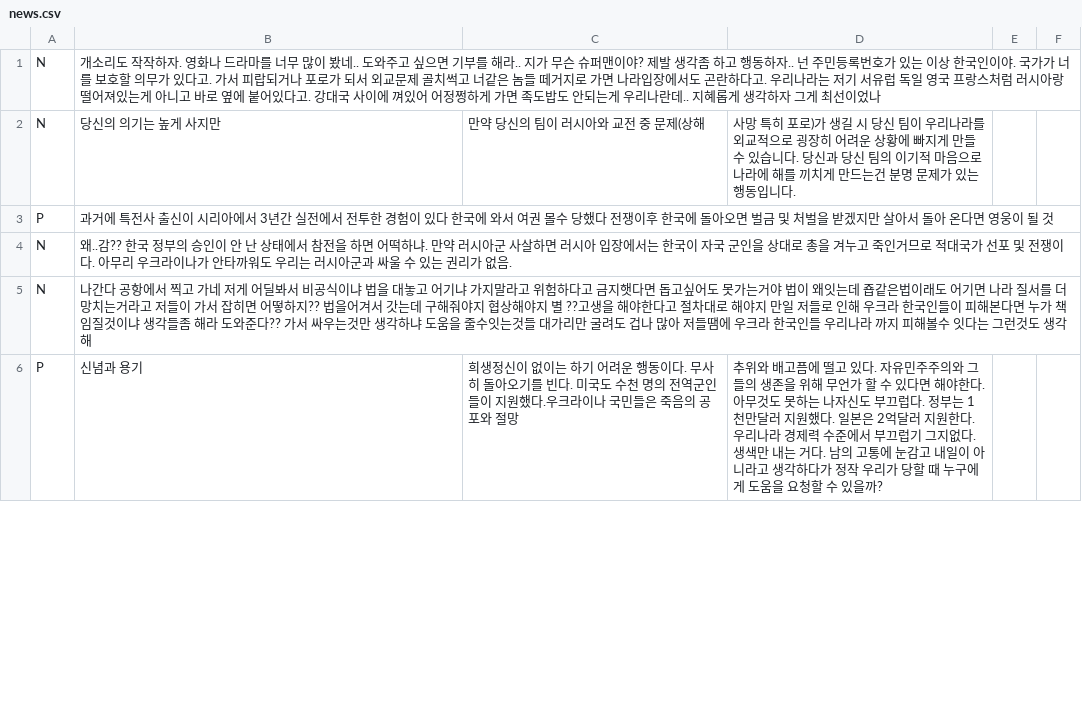
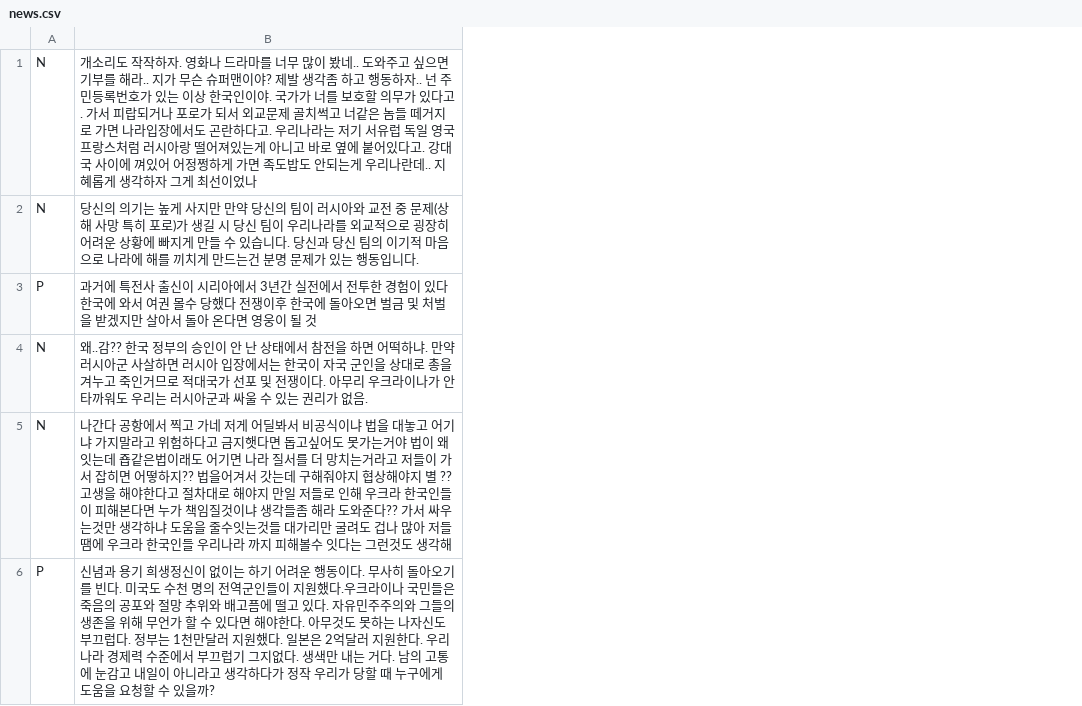
Before and after one commit to plming/anu-sw-gifted-2022, a CSV file: news.csv (was scripts/news.csv), drawn as a sheet; only a part is shown; the diff covers the shown part only; the diff names each change by its address in the sheet, - before the commit and + after, or states it on an @@ line.

```diff
--- a/scripts/news.csv
+++ b/news.csv
-column C, rows 2-6: 만약 당신의 팀이 러시아와 교전 중 문제(상해 |  |  |  | 희생정신이 없이는 하기 어려운 행동이다. 무사히 돌아오기를 빈다. 미국도 수천 명의 전역군인들이 지원했다.우크라이나 국민들은 죽음의 공포와 절망
-column D, rows 2-6: 사망 특히 포로)가 생길 시 당신 팀이 우리나라를 외교적으로 굉장히 어려운 상황에 빠지게 만들 수 있습니다. 당신과 당신 팀의 이기적 마음으로 나라에 해를 끼치게 만드는건 분명 문제가 있는 행동입니다. |  |  |  | 추위와 배고픔에 떨고 있다. 자유민주주의와 그들의 생존을 위해 무언가 할 수 있다면 해야한다. 아무것도 못하는 나자신도 부끄럽다. 정부는 1천만달러 지원했다. 일본은 2억달러 지원한다. 우리나라 경제력 수준에서 부끄럽기 그지없다. 생색만 내는 거다. 남의 고통에 눈감고 내일이 아니라고 생각하다가 정작 우리가 당할 때 누구에게 도움을 요청할 수 있을까?
-column E, empty
-column F, empty
-B2: …사지만
+B2: …사지만 만약 당신의 팀이 러시아와 교전 중 문제(상해 사망 특히 포로)가 생길 시 당신 팀이 우리나라를 외교적으로 굉장히 어려운 상황에 빠지게 만들 수 있습니다. 당신과 당신 팀의 이기적 마음으로 나라에 해를 끼치게 만드는건 분명 문제가 있는 행동입니다.
-B6: …과 용기
+B6: …과 용기 희생정신이 없이는 하기 어려운 행동이다. 무사히 돌아오기를 빈다. 미국도 수천 명의 전역군인들이 지원했다.우크라이나 국민들은 죽음의 공포와 절망 추위와 배고픔에 떨고 있다. 자유민주주의와 그들의 생존을 위해 무언가 할 수 있다면 해야한다. 아무것도 못하는 나자신도 부끄럽다. 정부는 1천만달러 지원했다. 일본은 2억달러 지원한다. 우리나라 경제력 수준에서 부끄럽기 그지없다. 생색만 내는 거다. 남의 고통에 눈감고 내일이 아니라고 생각하다가 정작 우리가 당할 때 누구에게 도움을 요청할 수 있을까?
```
Also changed, not shown: 11 edited cells elsewhere in this file, 1 other file.
